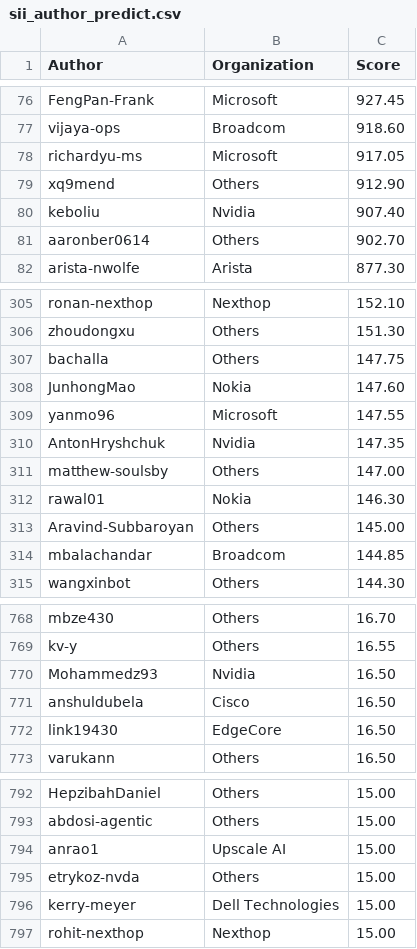
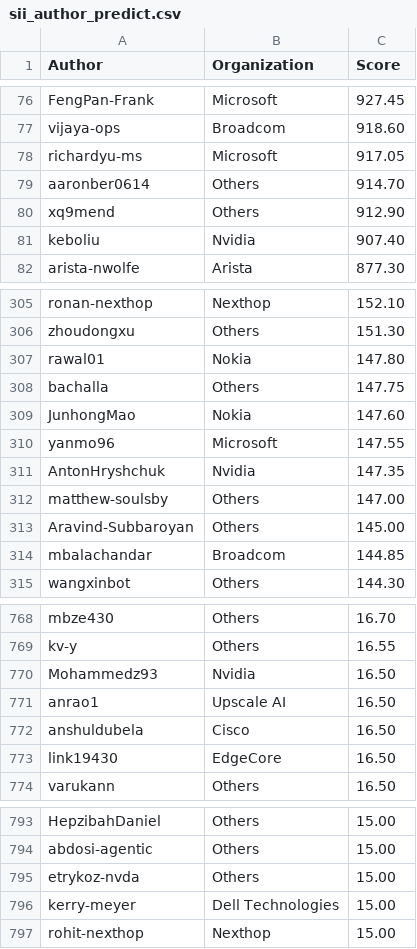
Before and after one commit to sonic-net/sonic-tsc, a CSV file: sii_author_predict.csv, drawn as a sheet; only a part is shown, gaps mark what is left out; the diff covers the shown part only.

Commit message:
[automation] Update Sii Score by azure pipeline.

```diff
--- a/sii_author_predict.csv
+++ b/sii_author_predict.csv
@@ -78,5 +78,5 @@ vijaya-ops,Broadcom,918.60
 richardyu-ms,Microsoft,917.05
+aaronber0614,Others,914.70
 xq9mend,Others,912.90
 keboliu,Nvidia,907.40
-aaronber0614,Others,902.70
 arista-nwolfe,Arista,877.30
@@ -306,2 +306,3 @@ ronan-nexthop,Nexthop,152.10
 zhoudongxu,Others,151.30
+rawal01,Nokia,147.80
 bachalla,Others,147.75
@@ -311,3 +312,2 @@ AntonHryshchuk,Nvidia,147.35
 matthew-soulsby,Others,147.00
-rawal01,Nokia,146.30
 Aravind-Subbaroyan,Others,145.00
@@ -770,2 +770,3 @@ kv-y,Others,16.55
 Mohammedz93,Nvidia,16.50
+anrao1,Upscale AI,16.50
 anshuldubela,Cisco,16.50
@@ -793,3 +794,2 @@ HepzibahDaniel,Others,15.00
 abdosi-agentic,Others,15.00
-anrao1,Upscale AI,15.00
 etrykoz-nvda,Others,15.00
```
Also changed, not shown: 1 added row, 1 removed row and 1 edited cell elsewhere in this file, sii_org_predict.csv.
